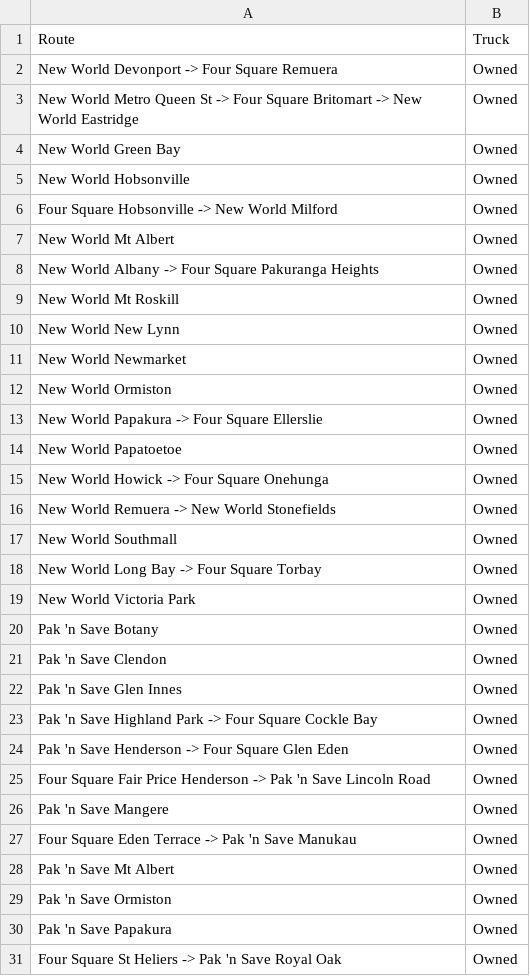
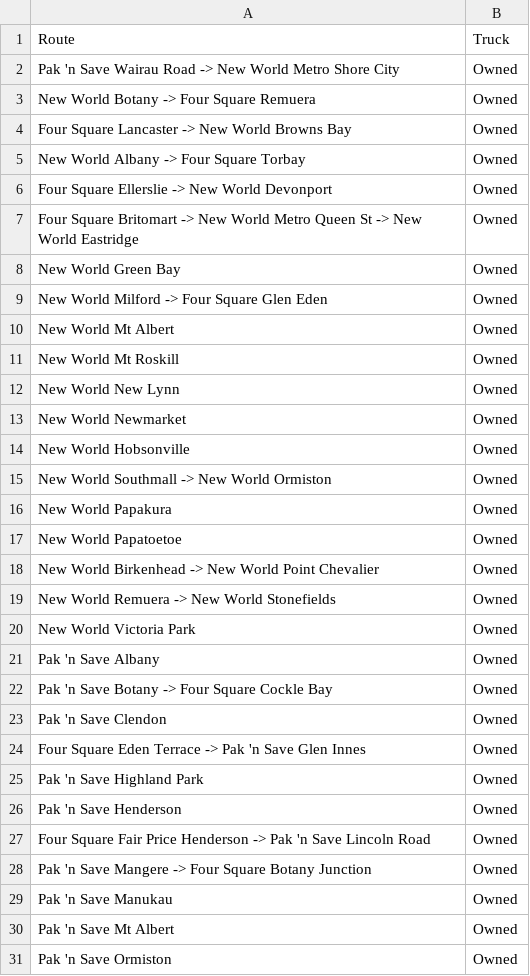
Before and after one commit to alanzhang516/vehicle-routing-optimisation, a CSV file: LpSolution.csv, drawn as a sheet; only a part is shown; the shorter side is filled out with more unchanged rows; the diff covers the shown part only.

```diff
--- a/LpSolution.csv
+++ b/LpSolution.csv
@@ -1,9 +1,11 @@
 Route,Truck
-New World Devonport -> Four Square Remuera,Owned
-New World Metro Queen St -> Four Square Britomart -> New World Eastridge,Owned
+Pak 'n Save Wairau Road -> New World Metro Shore City,Owned
+New World Botany -> Four Square Remuera,Owned
+Four Square Lancaster -> New World Browns Bay,Owned
+New World Albany -> Four Square Torbay,Owned
+Four Square Ellerslie -> New World Devonport,Owned
+Four Square Britomart -> New World Metro Queen St -> New World Eastridge,Owned
 New World Green Bay,Owned
-New World Hobsonville,Owned
-Four Square Hobsonville -> New World Milford,Owned
+New World Milford -> Four Square Glen Eden,Owned
 New World Mt Albert,Owned
-New World Albany -> Four Square Pakuranga Heights,Owned
 New World Mt Roskill,Owned
@@ -11,18 +13,18 @@ New World New Lynn,Owned
 New World Newmarket,Owned
-New World Ormiston,Owned
-New World Papakura -> Four Square Ellerslie,Owned
+New World Hobsonville,Owned
+New World Southmall -> New World Ormiston,Owned
+New World Papakura,Owned
 New World Papatoetoe,Owned
-New World Howick -> Four Square Onehunga,Owned
+New World Birkenhead -> New World Point Chevalier,Owned
 New World Remuera -> New World Stonefields,Owned
-New World Southmall,Owned
-New World Long Bay -> Four Square Torbay,Owned
 New World Victoria Park,Owned
-Pak 'n Save Botany,Owned
+Pak 'n Save Albany,Owned
+Pak 'n Save Botany -> Four Square Cockle Bay,Owned
 Pak 'n Save Clendon,Owned
-Pak 'n Save Glen Innes,Owned
-Pak 'n Save Highland Park -> Four Square Cockle Bay,Owned
-Pak 'n Save Henderson -> Four Square Glen Eden,Owned
+Four Square Eden Terrace -> Pak 'n Save Glen Innes,Owned
+Pak 'n Save Highland Park,Owned
+Pak 'n Save Henderson,Owned
 Four Square Fair Price Henderson -> Pak 'n Save Lincoln Road,Owned
-Pak 'n Save Mangere,Owned
-Four Square Eden Terrace -> Pak 'n Save Manukau,Owned
+Pak 'n Save Mangere -> Four Square Botany Junction,Owned
+Pak 'n Save Manukau,Owned
 Pak 'n Save Mt Albert,Owned
```
Also changed, not shown: 3 removed rows and 2 edited cells elsewhere in this file, 4 other files.
